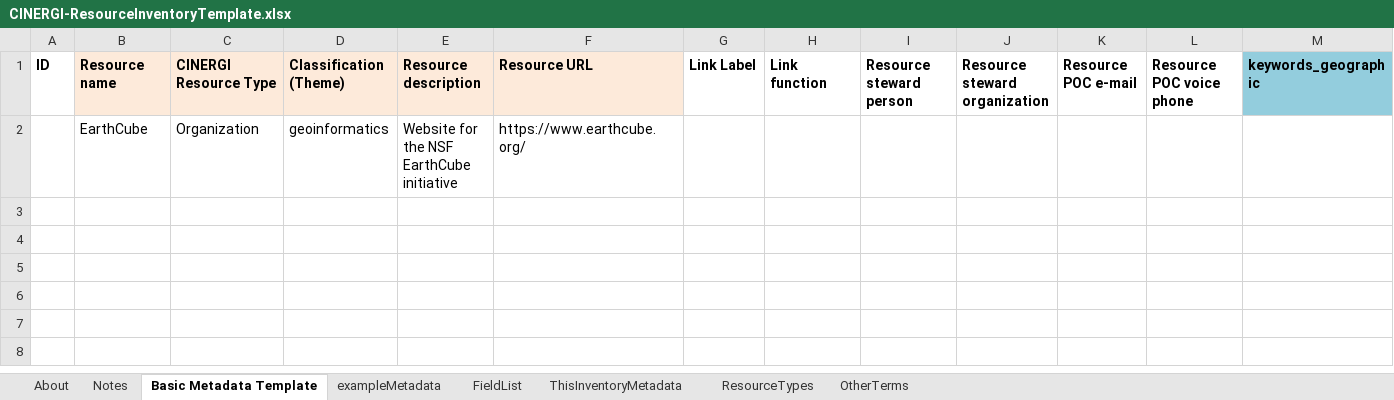
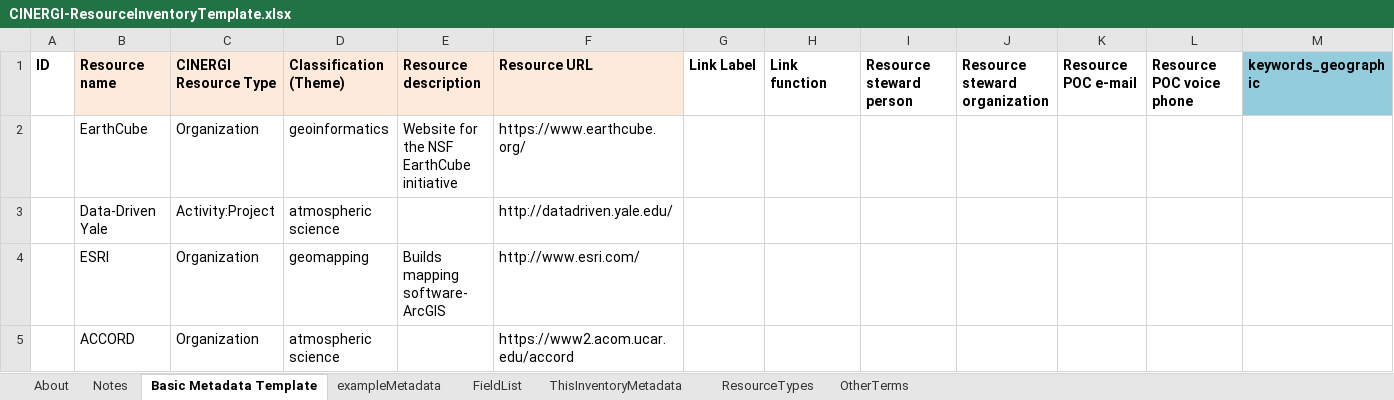
Before and after one commit to ddpennington/GEOL-5303, an Excel workbook: CINERGI-ResourceInventoryTemplate.xlsx, sheet Basic Metadata Template, drawn as a sheet; values as stored, in another font and other column widths than the file's, no borders; charts and pictures and conditional formats not drawn; the diff names each change by its address in the sheet, - before the commit and + after, or states it on an @@ line.

Commit message:
CINERGI-update
Added my information

```diff
--- a/CINERGI-ResourceInventoryTemplate.xlsx (sheet Basic Metadata Template)
+++ b/CINERGI-ResourceInventoryTemplate.xlsx (sheet Basic Metadata Template)
+row 3:  | Data-Driven Yale | Activity:Project | atmospheric science |  | http://datadriven.yale.edu/
+row 4:  | ESRI | Organization | geomapping | Builds mapping software- ArcGIS | http://www.esri.com/
+row 5:  | ACCORD | Organization | atmospheric science |  | https://www2.acom.ucar.edu/accord
```
Also changed, not shown: charts or pictures.
